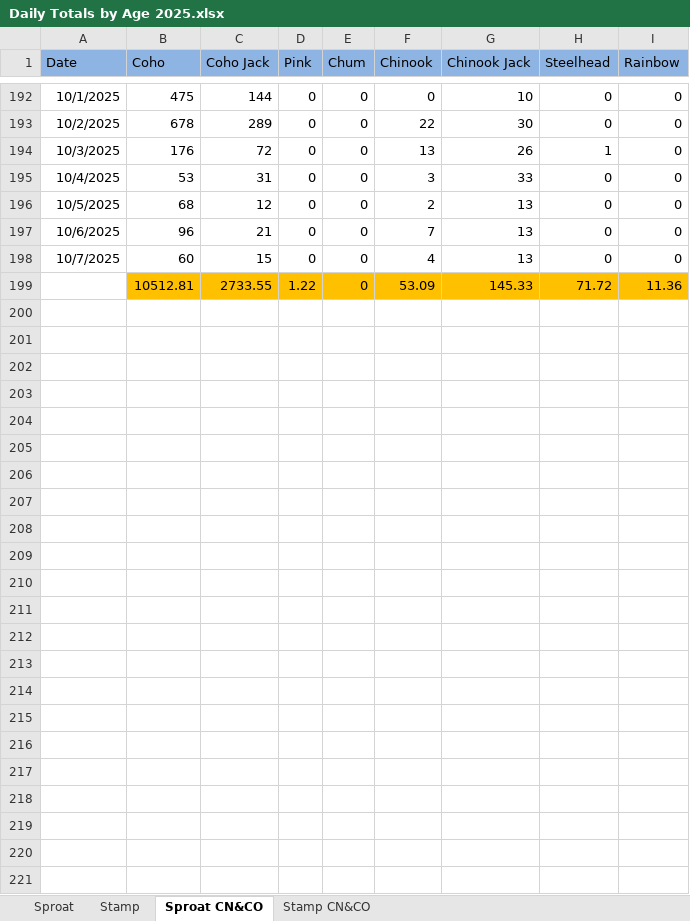
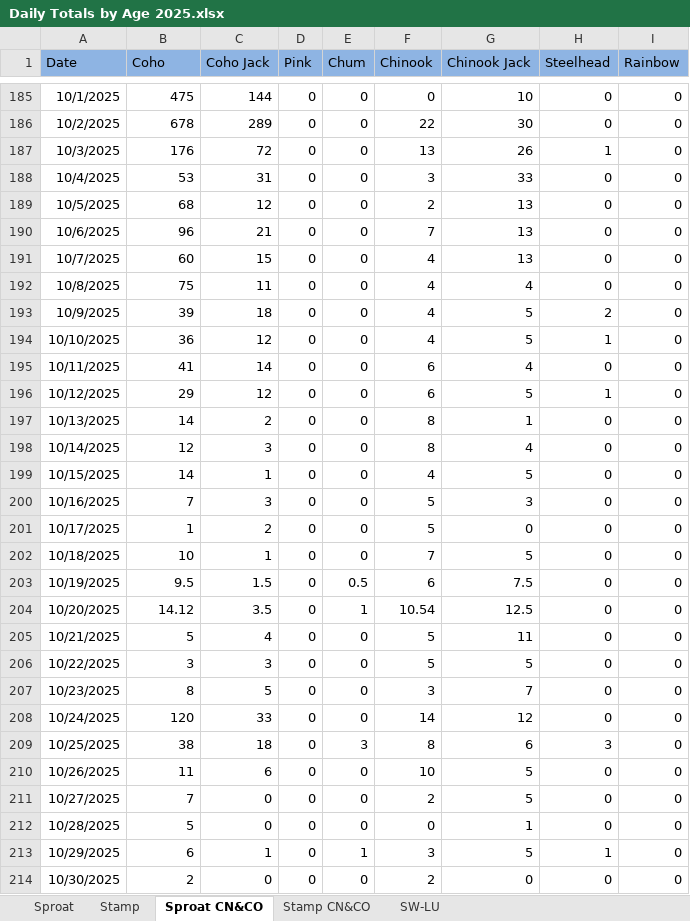
Before and after one commit to SCA-stock-assess/Somass-escapement-plots, an Excel workbook: End-of-season Historic escapement files/Daily Totals by Age 2025.xlsx, sheet Sproat CN&CO, drawn as a sheet; only a part is shown, gaps mark what is left out; values as stored, in another font and other column widths than the file's, no borders; removed rows and columns are numbered as before the commit, all else as after; the diff covers the shown part only; the diff names each change by its address in the sheet, - before the commit and + after, or states it on an @@ line.

```diff
--- a/End-of-season Historic escapement files/Daily Totals by Age 2025.xlsx (sheet Sproat CN&CO)
+++ b/End-of-season Historic escapement files/Daily Totals by Age 2025.xlsx (sheet Sproat CN&CO)
+sheet tab: SW-LU
-row 199:  | 10512.81 | 2733.55 | 1.22 | 0 | 53.09 | 145.33 | 71.72 | 11.36
+row 192: 10/8/2025 | 75 | 11 | 0 | 0 | 4 | 4 | 0 | 0
+row 193: 10/9/2025 | 39 | 18 | 0 | 0 | 4 | 5 | 2 | 0
+row 194: 10/10/2025 | 36 | 12 | 0 | 0 | 4 | 5 | 1 | 0
+row 195: 10/11/2025 | 41 | 14 | 0 | 0 | 6 | 4 | 0 | 0
+row 196: 10/12/2025 | 29 | 12 | 0 | 0 | 6 | 5 | 1 | 0
+row 197: 10/13/2025 | 14 | 2 | 0 | 0 | 8 | 1 | 0 | 0
+row 198: 10/14/2025 | 12 | 3 | 0 | 0 | 8 | 4 | 0 | 0
+row 199: 10/15/2025 | 14 | 1 | 0 | 0 | 4 | 5 | 0 | 0
+row 200: 10/16/2025 | 7 | 3 | 0 | 0 | 5 | 3 | 0 | 0
+row 201: 10/17/2025 | 1 | 2 | 0 | 0 | 5 | 0 | 0 | 0
+row 202: 10/18/2025 | 10 | 1 | 0 | 0 | 7 | 5 | 0 | 0
+row 203: 10/19/2025 | 9.5 | 1.5 | 0 | 0.5 | 6 | 7.5 | 0 | 0
+row 204: 10/20/2025 | 14.12 | 3.5 | 0 | 1 | 10.54 | 12.5 | 0 | 0
+row 205: 10/21/2025 | 5 | 4 | 0 | 0 | 5 | 11 | 0 | 0
+row 206: 10/22/2025 | 3 | 3 | 0 | 0 | 5 | 5 | 0 | 0
+row 207: 10/23/2025 | 8 | 5 | 0 | 0 | 3 | 7 | 0 | 0
+row 208: 10/24/2025 | 120 | 33 | 0 | 0 | 14 | 12 | 0 | 0
+row 209: 10/25/2025 | 38 | 18 | 0 | 3 | 8 | 6 | 3 | 0
+row 210: 10/26/2025 | 11 | 6 | 0 | 0 | 10 | 5 | 0 | 0
+row 211: 10/27/2025 | 7 | 0 | 0 | 0 | 2 | 5 | 0 | 0
+row 212: 10/28/2025 | 5 | 0 | 0 | 0 | 0 | 1 | 0 | 0
+row 213: 10/29/2025 | 6 | 1 | 0 | 1 | 3 | 5 | 1 | 0
+row 214: 10/30/2025 | 2 | 0 | 0 | 0 | 2 | 0 | 0 | 0
```
Also changed, not shown: 7 removed rows and 9 edited cells elsewhere in this sheet, sheet Stamp CN&CO, sheet Sproat, sheet Stamp, 4 other files.
